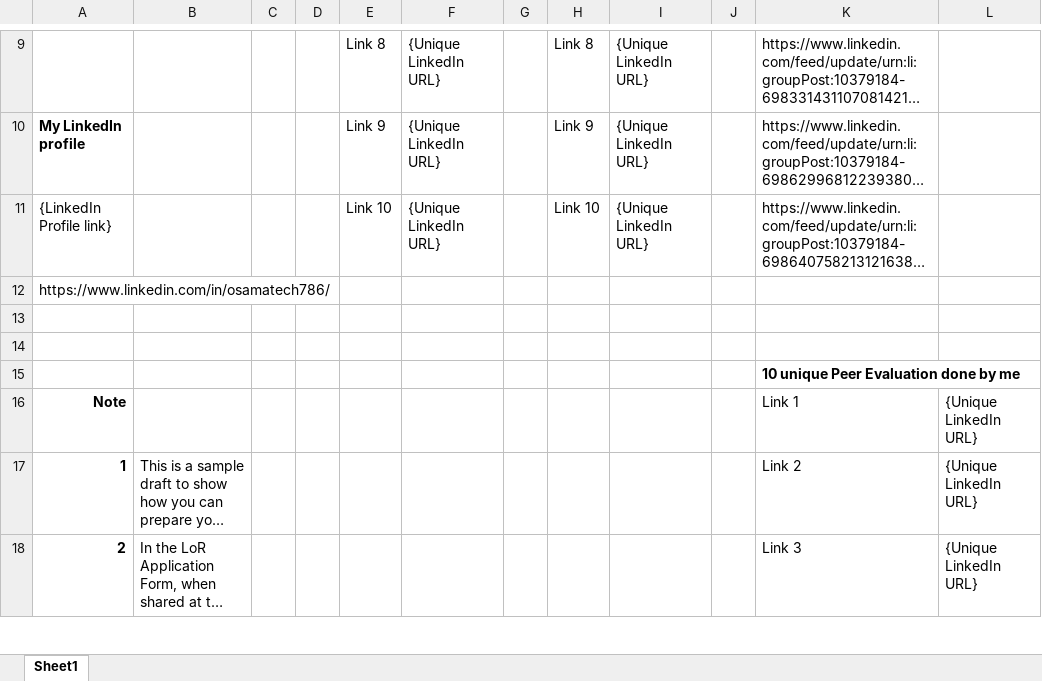
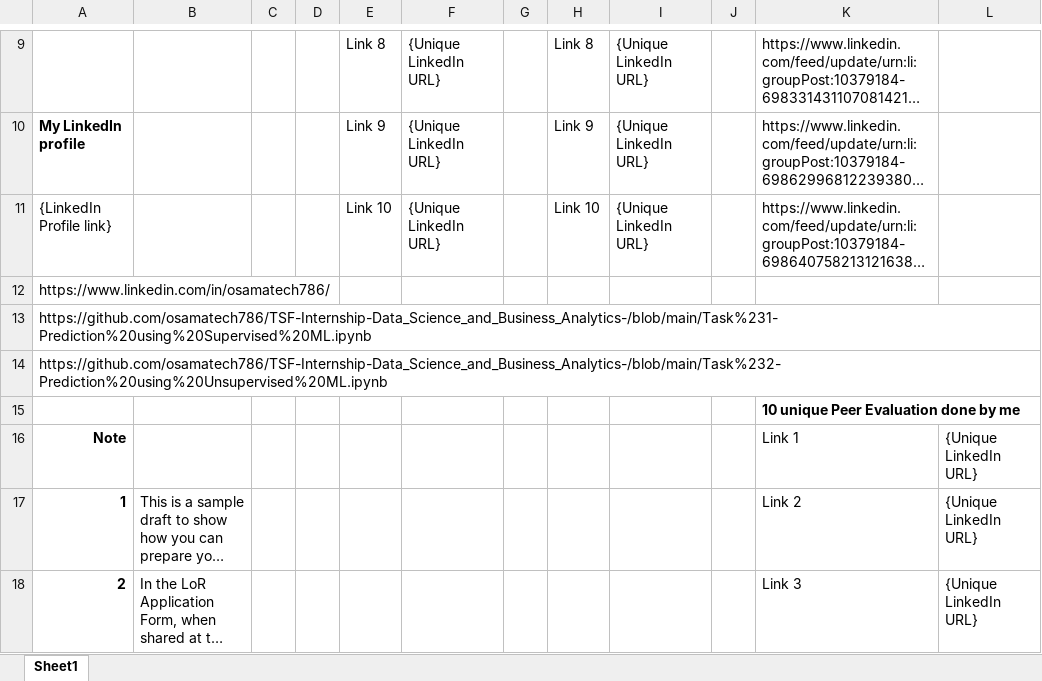
Before and after one commit to osamatech786/TSF-Internship-Data_Science_and_Business_Analytics-, an Excel workbook: datasets/My LOR Links.xlsx, sheet Sheet1, drawn as a sheet; only a part is shown, gaps mark what is left out; long unchanged cells end in …; values as stored, in another font and other column widths than the file's, no borders; charts and pictures not drawn; the diff names each change by its address in the sheet, - before the commit and + after, or states it on an @@ line.

Commit message:
update

```diff
--- a/datasets/My LOR Links.xlsx (sheet Sheet1)
+++ b/datasets/My LOR Links.xlsx (sheet Sheet1)
-A13: (empty)
+A13: https://github.com/osamatech786/TSF-Internship-Data_Science_and_Business_Analytics-/blob/main/Task%231-Prediction%20using%20Supervised%20ML.ipynb
-A14: (empty)
+A14: https://github.com/osamatech786/TSF-Internship-Data_Science_and_Business_Analytics-/blob/main/Task%232-Prediction%20using%20Unsupervised%20ML.ipynb
```
